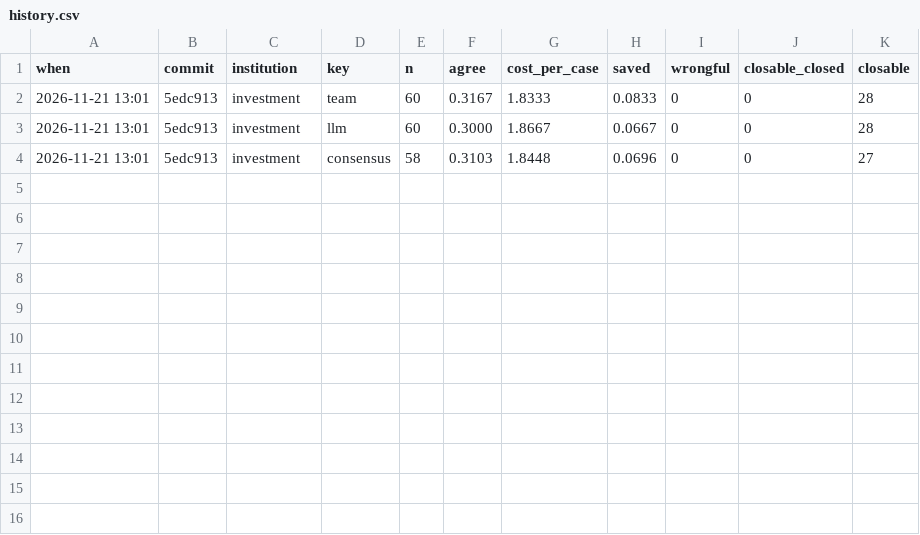
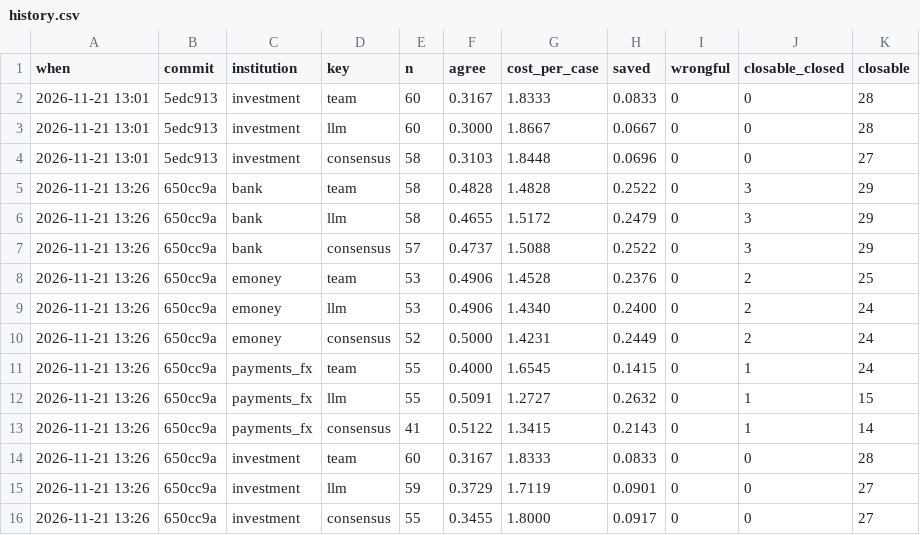
Before and after one commit to firdavz/diligent, a CSV file: eval/history.csv, drawn as a sheet; the diff names each change by its address in the sheet, - before the commit and + after, or states it on an @@ line.

```diff
--- a/eval/history.csv
+++ b/eval/history.csv
+row 5: 2026-11-21 13:26 | 650cc9a | bank | team | 58 | 0.4828 | 1.4828 | 0.2522 | 0 | 3 | 29
+row 6: 2026-11-21 13:26 | 650cc9a | bank | llm | 58 | 0.4655 | 1.5172 | 0.2479 | 0 | 3 | 29
+row 7: 2026-11-21 13:26 | 650cc9a | bank | consensus | 57 | 0.4737 | 1.5088 | 0.2522 | 0 | 3 | 29
+row 8: 2026-11-21 13:26 | 650cc9a | emoney | team | 53 | 0.4906 | 1.4528 | 0.2376 | 0 | 2 | 25
+row 9: 2026-11-21 13:26 | 650cc9a | emoney | llm | 53 | 0.4906 | 1.4340 | 0.2400 | 0 | 2 | 24
+row 10: 2026-11-21 13:26 | 650cc9a | emoney | consensus | 52 | 0.5000 | 1.4231 | 0.2449 | 0 | 2 | 24
+row 11: 2026-11-21 13:26 | 650cc9a | payments_fx | team | 55 | 0.4000 | 1.6545 | 0.1415 | 0 | 1 | 24
+row 12: 2026-11-21 13:26 | 650cc9a | payments_fx | llm | 55 | 0.5091 | 1.2727 | 0.2632 | 0 | 1 | 15
+row 13: 2026-11-21 13:26 | 650cc9a | payments_fx | consensus | 41 | 0.5122 | 1.3415 | 0.2143 | 0 | 1 | 14
+row 14: 2026-11-21 13:26 | 650cc9a | investment | team | 60 | 0.3167 | 1.8333 | 0.0833 | 0 | 0 | 28
+row 15: 2026-11-21 13:26 | 650cc9a | investment | llm | 59 | 0.3729 | 1.7119 | 0.0901 | 0 | 0 | 27
+row 16: 2026-11-21 13:26 | 650cc9a | investment | consensus | 55 | 0.3455 | 1.8000 | 0.0917 | 0 | 0 | 27
```
